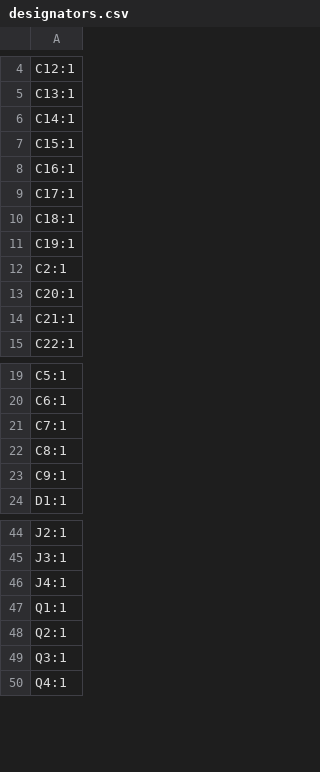
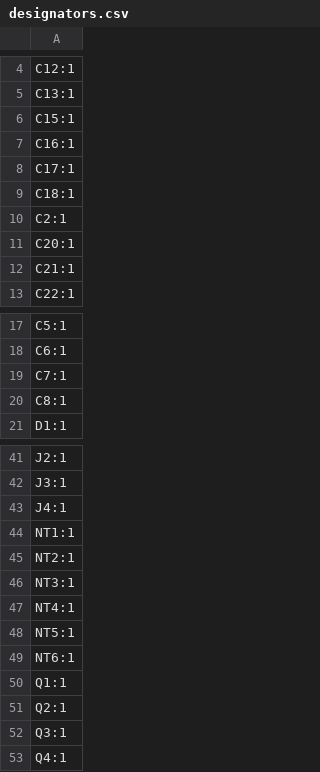
Before and after one commit to horvathd2/Custom-Haptic-Device, a CSV file: PCB/BLDC_motor_driver_testing/production/designators.csv, drawn as a sheet; only a part is shown, gaps mark what is left out; removed rows and columns are numbered as before the commit, all else as after; the diff names each change by its address in the sheet, - before the commit and + after, or states it on an @@ line.

```diff
--- a/PCB/BLDC_motor_driver_testing/production/designators.csv
+++ b/PCB/BLDC_motor_driver_testing/production/designators.csv
-row 6: C14:1
-row 11: C19:1
-row 23: C9:1
+row 44: NT1:1
+row 45: NT2:1
+row 46: NT3:1
+row 47: NT4:1
+row 48: NT5:1
+row 49: NT6:1
```
Also changed, not shown: PCB/BLDC_motor_driver_testing/production/bom.csv, PCB/BLDC_motor_driver_testing/production/positions.csv, 21 other files.
